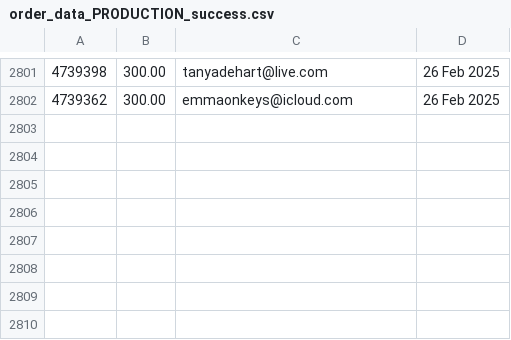
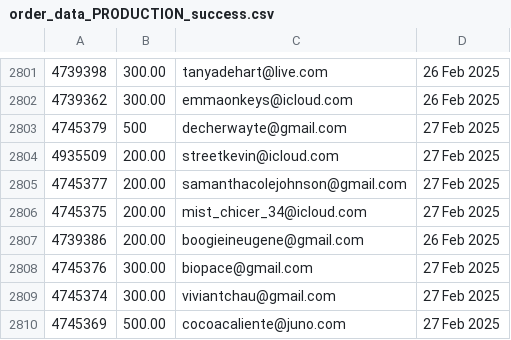
Before and after one commit to jdeck88/ffcsa_scripts, a CSV file: localline/data/order_data_PRODUCTION_success.csv, drawn as a sheet; only a part is shown, gaps mark what is left out.

Commit message:
Update data files

```diff
--- a/localline/data/order_data_PRODUCTION_success.csv
+++ b/localline/data/order_data_PRODUCTION_success.csv
@@ -2802 +2802,9 @@
 4739362,300.00,emmaonkeys@icloud.com,26 Feb 2025
+4745379,500,decherwayte@gmail.com,27 Feb 2025
+4935509,200.00,streetkevin@icloud.com,27 Feb 2025
+4745377,200.00,samanthacolejohnson@gmail.com,27 Feb 2025
+4745375,200.00,mist_chicer_34@icloud.com,27 Feb 2025
+4739386,200.00,boogieineugene@gmail.com,26 Feb 2025
+4745376,300.00,biopace@gmail.com,27 Feb 2025
+4745374,300.00,viviantchau@gmail.com,27 Feb 2025
+4745369,500.00,cocoacaliente@juno.com,27 Feb 2025
```
Also changed, not shown: localline/data/order_data_PRODUCTION_fail.csv.
